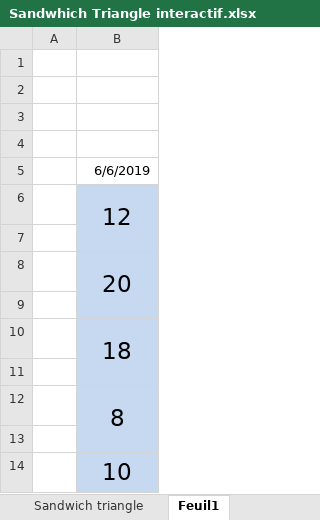
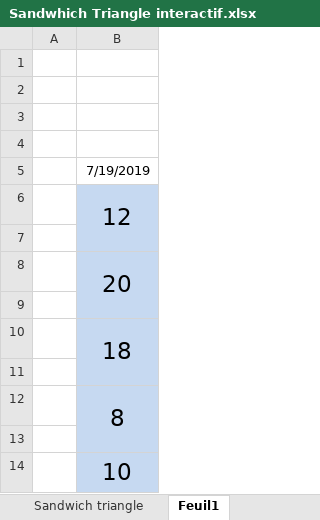
Before and after one commit to marcuslelus/pelusoCuisine, an Excel workbook: PRODUCTION/QUANTITÉS INTERACTIVES/Sandwhich Triangle interactif.xlsx, sheet Feuil1, drawn as a sheet; values as stored, in another font and other column widths than the file's, no borders; the diff names each change by its address in the sheet, - before the commit and + after, or states it on an @@ line.

```diff
--- a/PRODUCTION/QUANTITÉS INTERACTIVES/Sandwhich Triangle interactif.xlsx (sheet Feuil1)
+++ b/PRODUCTION/QUANTITÉS INTERACTIVES/Sandwhich Triangle interactif.xlsx (sheet Feuil1)
-B5: 6/6/2019
+B5: 7/19/2019
```
Also changed, not shown: sheet Sandwich triangle, HORAIRE/ANNÉE 2018/template new horare.xlsx, 20 other files.
